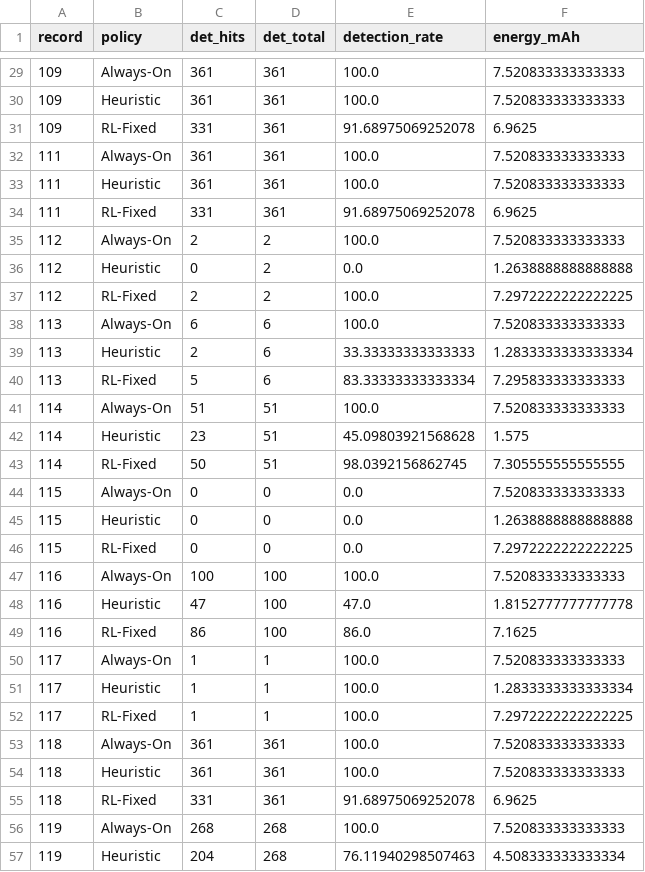
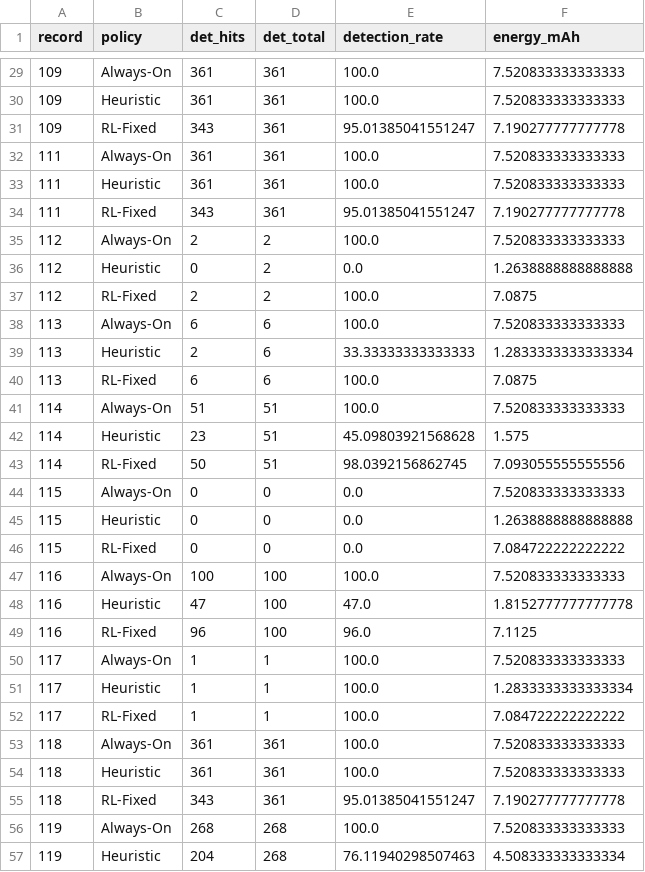
Before and after one commit to oussamaElallam/energy-aware-sensing-rl, a CSV file: mitbih_results.csv, drawn as a sheet; only a part is shown, gaps mark what is left out; the diff covers the shown part only.

Commit message:
Add MIT-BIH evaluation for all 3 beta configs
MIT-BIH Results (48 real ECG records):
- Safety (beta=0.05): 92.2% detection, 7.15 mAh
- Balanced (beta=0.5): 26.5% detection, 3.46 mAh
- Saver (beta=1.0): 5.1% detection, 1.18 mAh

New files:
- mitbih_pareto.csv (all 3 configs)
- scripts/mitbih_pareto_eval.py

```diff
--- a/mitbih_results.csv
+++ b/mitbih_results.csv
@@ -30,27 +30,27 @@ record,policy,det_hits,det_total,detection_rate,energy_mAh
 109,Heuristic,361,361,100.0,7.520833333333333
-109,RL-Fixed,331,361,91.68975069252078,6.9625
+109,RL-Fixed,343,361,95.01385041551247,7.190277777777778
 111,Always-On,361,361,100.0,7.520833333333333
 111,Heuristic,361,361,100.0,7.520833333333333
-111,RL-Fixed,331,361,91.68975069252078,6.9625
+111,RL-Fixed,343,361,95.01385041551247,7.190277777777778
 112,Always-On,2,2,100.0,7.520833333333333
 112,Heuristic,0,2,0.0,1.2638888888888888
-112,RL-Fixed,2,2,100.0,7.2972222222222225
+112,RL-Fixed,2,2,100.0,7.0875
 113,Always-On,6,6,100.0,7.520833333333333
 113,Heuristic,2,6,33.33333333333333,1.2833333333333334
-113,RL-Fixed,5,6,83.33333333333334,7.295833333333333
+113,RL-Fixed,6,6,100.0,7.0875
 114,Always-On,51,51,100.0,7.520833333333333
 114,Heuristic,23,51,45.09803921568628,1.575
-114,RL-Fixed,50,51,98.0392156862745,7.305555555555555
+114,RL-Fixed,50,51,98.0392156862745,7.093055555555556
 115,Always-On,0,0,0.0,7.520833333333333
 115,Heuristic,0,0,0.0,1.2638888888888888
-115,RL-Fixed,0,0,0.0,7.2972222222222225
+115,RL-Fixed,0,0,0.0,7.084722222222222
 116,Always-On,100,100,100.0,7.520833333333333
 116,Heuristic,47,100,47.0,1.8152777777777778
-116,RL-Fixed,86,100,86.0,7.1625
+116,RL-Fixed,96,100,96.0,7.1125
 117,Always-On,1,1,100.0,7.520833333333333
 117,Heuristic,1,1,100.0,1.2833333333333334
-117,RL-Fixed,1,1,100.0,7.2972222222222225
+117,RL-Fixed,1,1,100.0,7.084722222222222
 118,Always-On,361,361,100.0,7.520833333333333
 118,Heuristic,361,361,100.0,7.520833333333333
-118,RL-Fixed,331,361,91.68975069252078,6.9625
+118,RL-Fixed,343,361,95.01385041551247,7.190277777777778
 119,Always-On,268,268,100.0,7.520833333333333
```
Also changed, not shown: 107 edited cells elsewhere in this file, mitbih_summary.csv, 2 other files.
